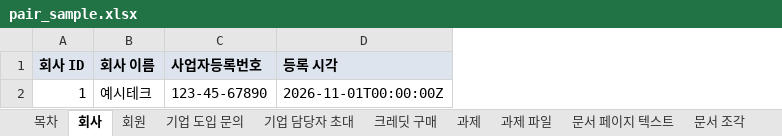
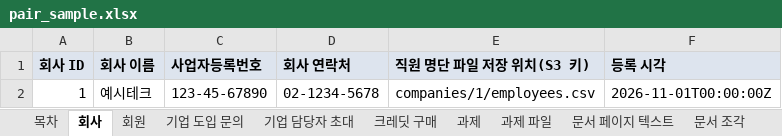
Before and after one commit to KosAmigo/pAIr-front, an Excel workbook: docs/erd/sample/pair_sample.xlsx, sheet 회사, drawn as a sheet; values as stored, in another font and other column widths than the file's, no borders; the diff names each change by its address in the sheet, - before the commit and + after, or states it on an @@ line.

```diff
--- a/docs/erd/sample/pair_sample.xlsx (sheet 회사)
+++ b/docs/erd/sample/pair_sample.xlsx (sheet 회사)
+column D (회사 연락처), row 2: 02-1234-5678
+column E (직원 명단 파일 저장 위치(S3 키)), row 2: companies/1/employees.csv
```
Also changed, not shown: sheet 회원, sheet 시험 회차, sheet 과제, sheet 목차, 15 other files.
